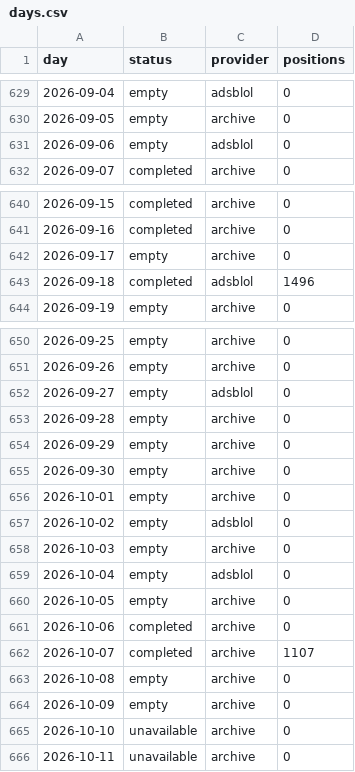
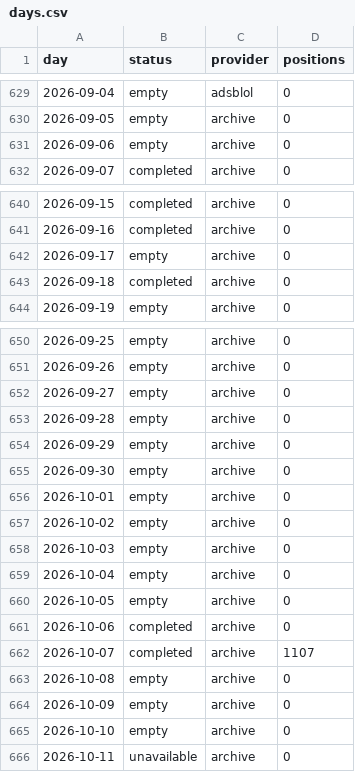
Before and after one commit to peterridzon/lietadielka, a CSV file: data/observations/505fa1/days.csv, drawn as a sheet; only a part is shown, gaps mark what is left out.

Commit message:
data: doplnenie histórie 2026-10-11

```diff
--- a/data/observations/505fa1/days.csv
+++ b/data/observations/505fa1/days.csv
@@ -630,3 +630,3 @@ day,status,provider,positions
 2026-09-05,empty,archive,0
-2026-09-06,empty,adsblol,0
+2026-09-06,empty,archive,0
 2026-09-07,completed,archive,0
@@ -642,3 +642,3 @@ day,status,provider,positions
 2026-09-17,empty,archive,0
-2026-09-18,completed,adsblol,1496
+2026-09-18,completed,archive,0
 2026-09-19,empty,archive,0
@@ -651,3 +651,3 @@ day,status,provider,positions
 2026-09-26,empty,archive,0
-2026-09-27,empty,adsblol,0
+2026-09-27,empty,archive,0
 2026-09-28,empty,archive,0
@@ -656,5 +656,5 @@ day,status,provider,positions
 2026-10-01,empty,archive,0
-2026-10-02,empty,adsblol,0
+2026-10-02,empty,archive,0
 2026-10-03,empty,archive,0
-2026-10-04,empty,adsblol,0
+2026-10-04,empty,archive,0
 2026-10-05,empty,archive,0
@@ -664,3 +664,3 @@ day,status,provider,positions
 2026-10-09,empty,archive,0
-2026-10-10,unavailable,archive,0
+2026-10-10,empty,archive,0
 2026-10-11,unavailable,archive,0
```
Also changed, not shown: data/observations/505c06/days.csv, data/observations/505c07/days.csv, 2 other files.
